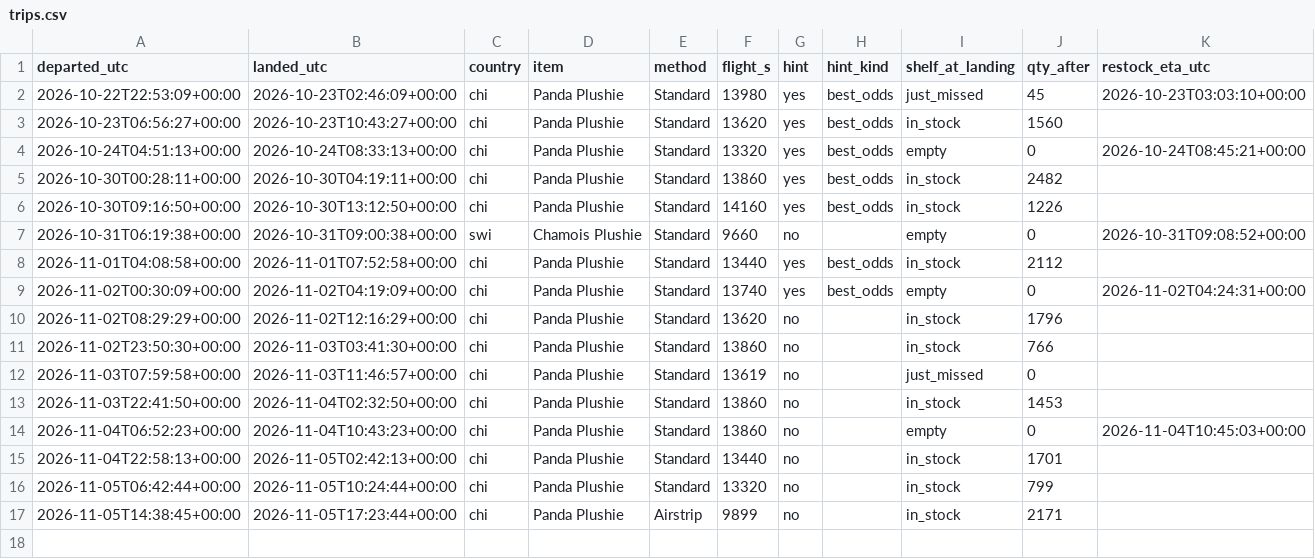
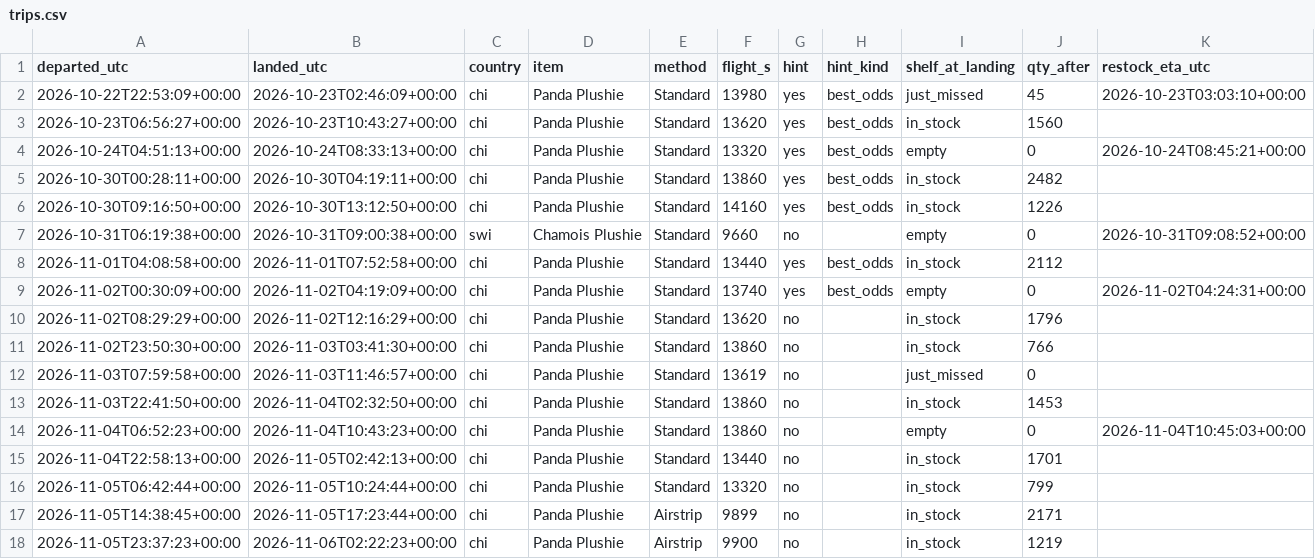
Before and after one commit to SamyAridhan/TornHansBot, a CSV file: logs/trips.csv, drawn as a sheet; the diff names each change by its address in the sheet, - before the commit and + after, or states it on an @@ line.

```diff
--- a/logs/trips.csv
+++ b/logs/trips.csv
+row 18: 2026-11-05T23:37:23+00:00 | 2026-11-06T02:22:23+00:00 | chi | Panda Plushie | Airstrip | 9900 | no |  | in_stock | 1219
```
Also changed, not shown: 1 other file.
